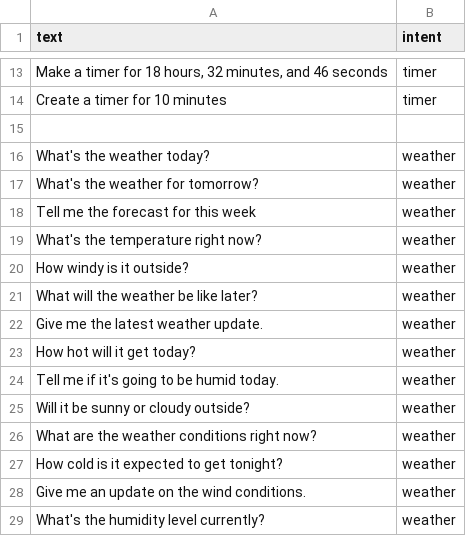
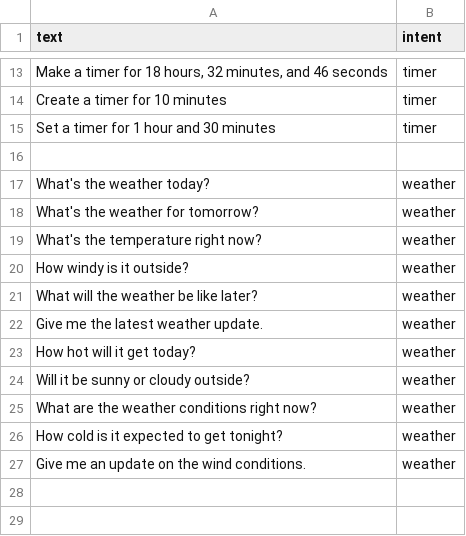
Before and after one commit to MadeToCodeYT/Computer-Assistant, a CSV file: data/intents.csv, drawn as a sheet; only a part is shown, gaps mark what is left out.

Commit message:
Added README.md, added tts, added weather data

```diff
--- a/data/intents.csv
+++ b/data/intents.csv
@@ -14,2 +14,3 @@ text,intent
 "Create a timer for 10 minutes",timer
+"Set a timer for 1 hour and 30 minutes",timer
 
@@ -17,3 +18,2 @@ text,intent
 "What's the weather for tomorrow?",weather
-"Tell me the forecast for this week",weather
 "What's the temperature right now?",weather
@@ -23,3 +23,2 @@ text,intent
 "How hot will it get today?",weather
-"Tell me if it's going to be humid today.",weather
 "Will it be sunny or cloudy outside?",weather
@@ -28,2 +27 @@ text,intent
 "Give me an update on the wind conditions.",weather
-"What's the humidity level currently?",weather
```
Also changed, not shown: 5 other files.
